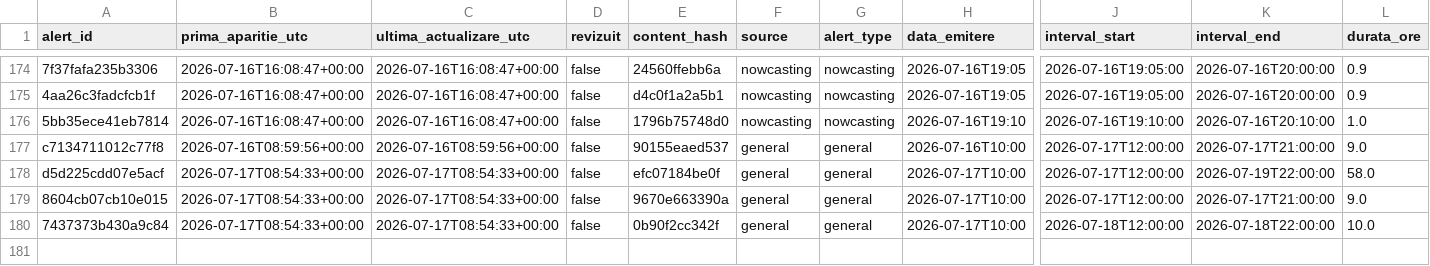
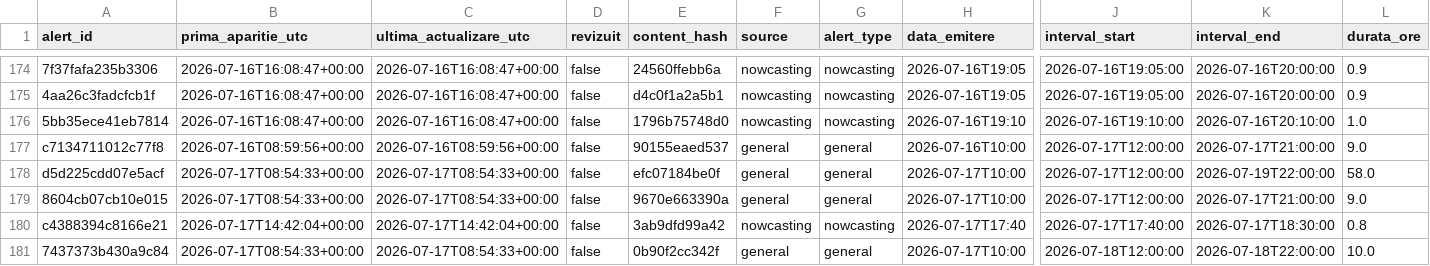
Before and after one commit to mariusbudileanu/date-meteo, a CSV file: public/istoric/2026/2026-07.csv, drawn as a sheet; only a part is shown, gaps mark what is left out; rows hold the shown columns only; the diff names each change by its address in the sheet, - before the commit and + after, or states it on an @@ line.

```diff
--- a/public/istoric/2026/2026-07.csv
+++ b/public/istoric/2026/2026-07.csv
+row 180: c4388394c8166e21 | 2026-07-17T14:42:04+00:00 | 2026-07-17T14:42:04+00:00 | false | 3ab9dfd99a42 | nowcasting | nowcasting | 2026-07-17T17:40 | 2026-07-17T17:40:00 | 2026-07-17T18:30:00 | 0.8
```
Also changed, not shown: public/istoric/nowcasting/2026-07.csv, public/istoric/toate-alertele.csv, 14 other files.
